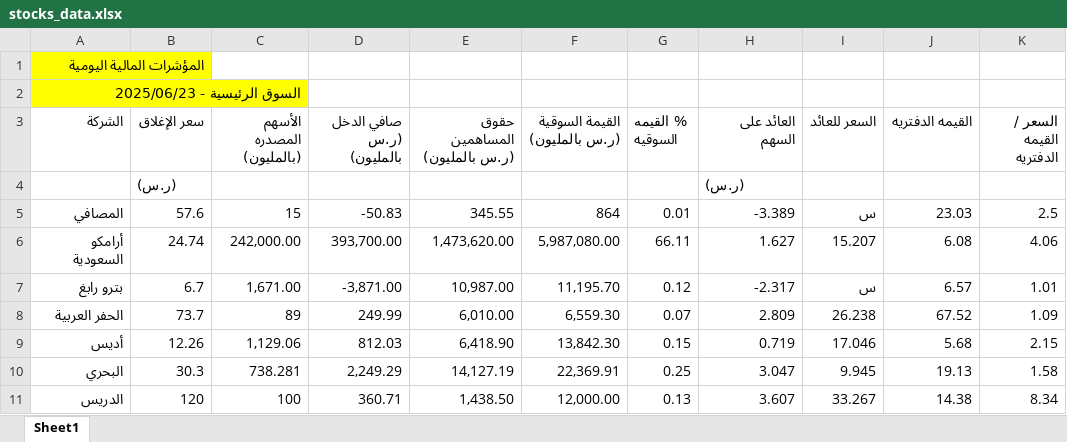
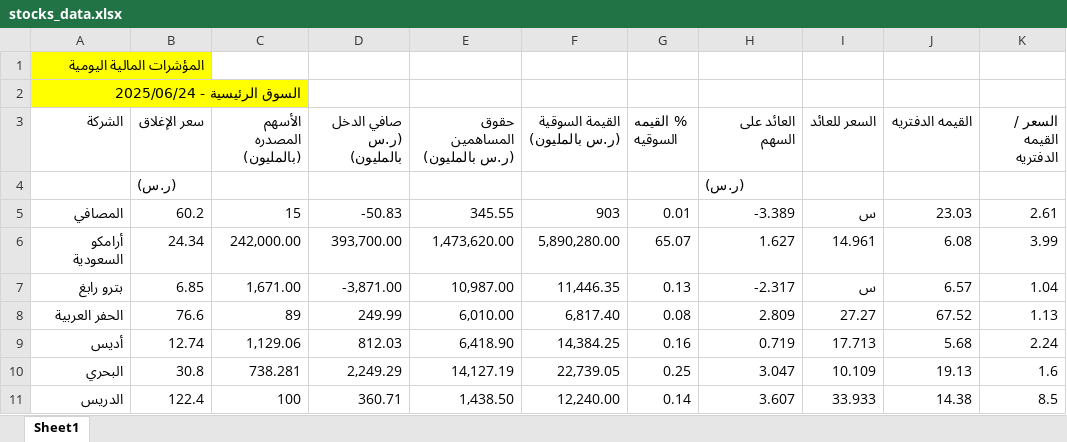
Before and after one commit to Bandar1414/valuation-app, an Excel workbook: stocks_data.xlsx, sheet Sheet1, drawn as a sheet; only a part is shown; values as stored, in another font and other column widths than the file's, no borders; conditional formats not drawn; the diff covers the shown part only; the diff names each change by its address in the sheet, - before the commit and + after, or states it on an @@ line.

Commit message:
Updated Excel file only

```diff
--- a/stocks_data.xlsx (sheet Sheet1)
+++ b/stocks_data.xlsx (sheet Sheet1)
-A2 (الشركة): السوق الرئيسية - 2025/06/23
+A2 (الشركة): السوق الرئيسية - 2025/06/24
-B5 (سعر الإغلاق): 57.6
+B5 (سعر الإغلاق): 60.2
-F5 (القيمة السوقية (ر.س بالمليون)): 864
+F5 (القيمة السوقية (ر.س بالمليون)): 903
-K5 (السعر / القيمه الدفتريه): 2.5
+K5 (السعر / القيمه الدفتريه): 2.61
-B6 (سعر الإغلاق): 24.74
+B6 (سعر الإغلاق): 24.34
-F6 (القيمة السوقية (ر.س بالمليون)): 5,987,080.00
+F6 (القيمة السوقية (ر.س بالمليون)): 5,890,280.00
-G6 (% القيمه السوقيه): 66.11
+G6 (% القيمه السوقيه): 65.07
-I6 (السعر للعائد): 15.207
+I6 (السعر للعائد): 14.961
-K6 (السعر / القيمه الدفتريه): 4.06
+K6 (السعر / القيمه الدفتريه): 3.99
-B7 (سعر الإغلاق): 6.7
+B7 (سعر الإغلاق): 6.85
-F7 (القيمة السوقية (ر.س بالمليون)): 11,195.70
+F7 (القيمة السوقية (ر.س بالمليون)): 11,446.35
-G7 (% القيمه السوقيه): 0.12
+G7 (% القيمه السوقيه): 0.13
-K7 (السعر / القيمه الدفتريه): 1.01
+K7 (السعر / القيمه الدفتريه): 1.04
-B8 (سعر الإغلاق): 73.7
+B8 (سعر الإغلاق): 76.6
-F8 (القيمة السوقية (ر.س بالمليون)): 6,559.30
+F8 (القيمة السوقية (ر.س بالمليون)): 6,817.40
-G8 (% القيمه السوقيه): 0.07
+G8 (% القيمه السوقيه): 0.08
-I8 (السعر للعائد): 26.238
+I8 (السعر للعائد): 27.27
-K8 (السعر / القيمه الدفتريه): 1.09
+K8 (السعر / القيمه الدفتريه): 1.13
-B9 (سعر الإغلاق): 12.26
+B9 (سعر الإغلاق): 12.74
-F9 (القيمة السوقية (ر.س بالمليون)): 13,842.30
+F9 (القيمة السوقية (ر.س بالمليون)): 14,384.25
-G9 (% القيمه السوقيه): 0.15
+G9 (% القيمه السوقيه): 0.16
-I9 (السعر للعائد): 17.046
+I9 (السعر للعائد): 17.713
-K9 (السعر / القيمه الدفتريه): 2.15
+K9 (السعر / القيمه الدفتريه): 2.24
-B10 (سعر الإغلاق): 30.3
+B10 (سعر الإغلاق): 30.8
-F10 (القيمة السوقية (ر.س بالمليون)): 22,369.91
+F10 (القيمة السوقية (ر.س بالمليون)): 22,739.05
-I10 (السعر للعائد): 9.945
+I10 (السعر للعائد): 10.109
-K10 (السعر / القيمه الدفتريه): 1.58
+K10 (السعر / القيمه الدفتريه): 1.6
-B11 (سعر الإغلاق): 120
+B11 (سعر الإغلاق): 122.4
-F11 (القيمة السوقية (ر.س بالمليون)): 12,000.00
+F11 (القيمة السوقية (ر.س بالمليون)): 12,240.00
-G11 (% القيمه السوقيه): 0.13
+G11 (% القيمه السوقيه): 0.14
-I11 (السعر للعائد): 33.267
+I11 (السعر للعائد): 33.933
-K11 (السعر / القيمه الدفتريه): 8.34
+K11 (السعر / القيمه الدفتريه): 8.5
```
Also changed, not shown: 1064 edited cells elsewhere in this sheet.
